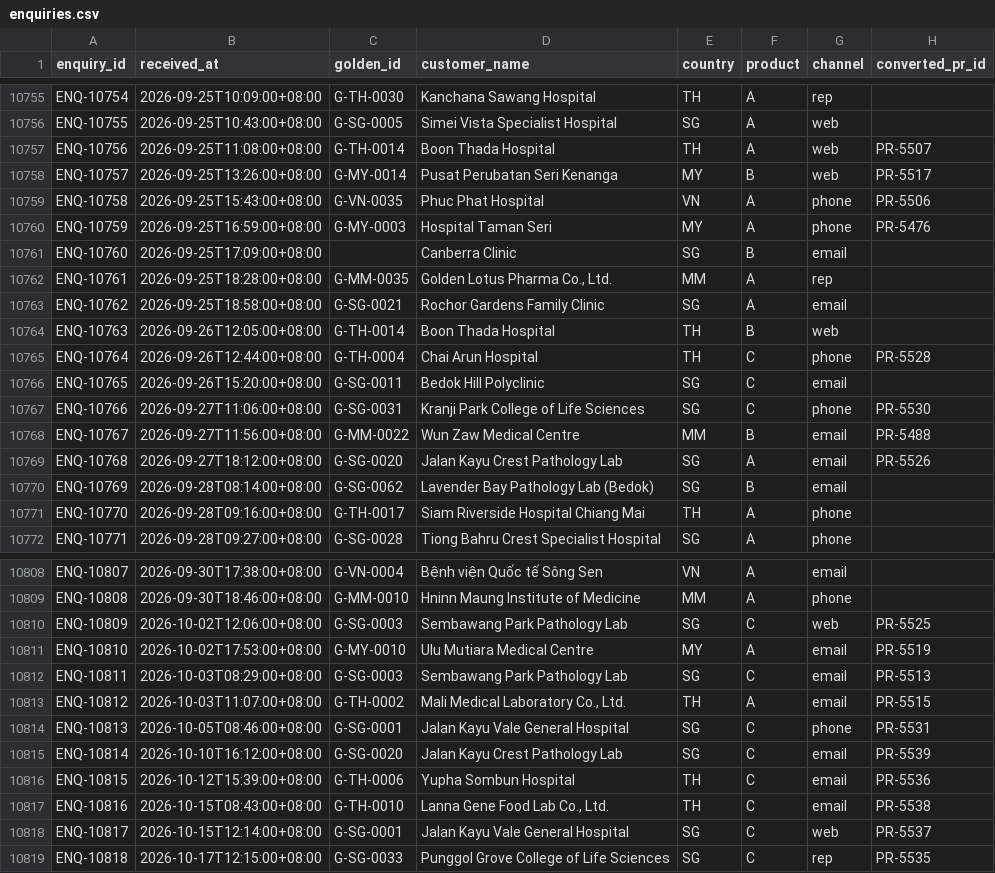
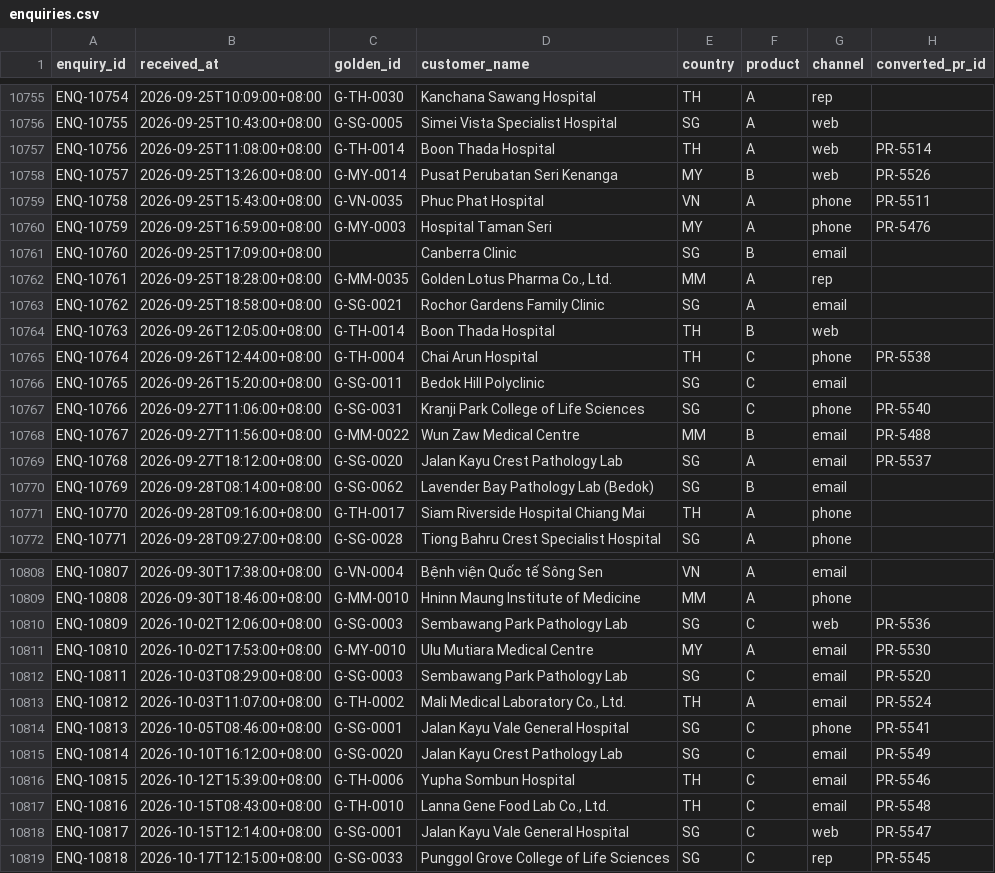
Before and after one commit to ethantyh03/onerecord, a CSV file: analytics/out/base/enquiries.csv, drawn as a sheet; only a part is shown, gaps mark what is left out; the diff covers the shown part only.

```diff
--- a/analytics/out/base/enquiries.csv
+++ b/analytics/out/base/enquiries.csv
@@ -10756,5 +10756,5 @@ ENQ-10754,2026-09-25T10:09:00+08:00,G-TH-0030,Kanchana Sawang Hospital,TH,A,rep,
 ENQ-10755,2026-09-25T10:43:00+08:00,G-SG-0005,Simei Vista Specialist Hospital,SG,A,web,
-ENQ-10756,2026-09-25T11:08:00+08:00,G-TH-0014,Boon Thada Hospital,TH,A,web,PR-5507
-ENQ-10757,2026-09-25T13:26:00+08:00,G-MY-0014,Pusat Perubatan Seri Kenanga,MY,B,web,PR-5517
-ENQ-10758,2026-09-25T15:43:00+08:00,G-VN-0035,Phuc Phat Hospital,VN,A,phone,PR-5506
+ENQ-10756,2026-09-25T11:08:00+08:00,G-TH-0014,Boon Thada Hospital,TH,A,web,PR-5514
+ENQ-10757,2026-09-25T13:26:00+08:00,G-MY-0014,Pusat Perubatan Seri Kenanga,MY,B,web,PR-5526
+ENQ-10758,2026-09-25T15:43:00+08:00,G-VN-0035,Phuc Phat Hospital,VN,A,phone,PR-5511
 ENQ-10759,2026-09-25T16:59:00+08:00,G-MY-0003,Hospital Taman Seri,MY,A,phone,PR-5476
@@ -10764,7 +10764,7 @@ ENQ-10762,2026-09-25T18:58:00+08:00,G-SG-0021,Rochor Gardens Family Clinic,SG,A,
 ENQ-10763,2026-09-26T12:05:00+08:00,G-TH-0014,Boon Thada Hospital,TH,B,web,
-ENQ-10764,2026-09-26T12:44:00+08:00,G-TH-0004,Chai Arun Hospital,TH,C,phone,PR-5528
+ENQ-10764,2026-09-26T12:44:00+08:00,G-TH-0004,Chai Arun Hospital,TH,C,phone,PR-5538
 ENQ-10765,2026-09-26T15:20:00+08:00,G-SG-0011,Bedok Hill Polyclinic,SG,C,email,
-ENQ-10766,2026-09-27T11:06:00+08:00,G-SG-0031,Kranji Park College of Life Sciences,SG,C,phone,PR-5530
+ENQ-10766,2026-09-27T11:06:00+08:00,G-SG-0031,Kranji Park College of Life Sciences,SG,C,phone,PR-5540
 ENQ-10767,2026-09-27T11:56:00+08:00,G-MM-0022,Wun Zaw Medical Centre,MM,B,email,PR-5488
-ENQ-10768,2026-09-27T18:12:00+08:00,G-SG-0020,Jalan Kayu Crest Pathology Lab,SG,A,email,PR-5526
+ENQ-10768,2026-09-27T18:12:00+08:00,G-SG-0020,Jalan Kayu Crest Pathology Lab,SG,A,email,PR-5537
 ENQ-10769,2026-09-28T08:14:00+08:00,G-SG-0062,Lavender Bay Pathology Lab (Bedok),SG,B,email,
@@ -10809,11 +10809,11 @@ ENQ-10807,2026-09-30T17:38:00+08:00,G-VN-0004,Bệnh viện Quốc tế Sông Se
 ENQ-10808,2026-09-30T18:46:00+08:00,G-MM-0010,Hninn Maung Institute of Medicine,MM,A,phone,
-ENQ-10809,2026-10-02T12:06:00+08:00,G-SG-0003,Sembawang Park Pathology Lab,SG,C,web,PR-5525
-ENQ-10810,2026-10-02T17:53:00+08:00,G-MY-0010,Ulu Mutiara Medical Centre,MY,A,email,PR-5519
-ENQ-10811,2026-10-03T08:29:00+08:00,G-SG-0003,Sembawang Park Pathology Lab,SG,C,email,PR-5513
-ENQ-10812,2026-10-03T11:07:00+08:00,G-TH-0002,"Mali Medical Laboratory Co., Ltd.",TH,A,email,PR-5515
-ENQ-10813,2026-10-05T08:46:00+08:00,G-SG-0001,Jalan Kayu Vale General Hospital,SG,C,phone,PR-5531
-ENQ-10814,2026-10-10T16:12:00+08:00,G-SG-0020,Jalan Kayu Crest Pathology Lab,SG,C,email,PR-5539
-ENQ-10815,2026-10-12T15:39:00+08:00,G-TH-0006,Yupha Sombun Hospital,TH,C,email,PR-5536
-ENQ-10816,2026-10-15T08:43:00+08:00,G-TH-0010,"Lanna Gene Food Lab Co., Ltd.",TH,C,email,PR-5538
-ENQ-10817,2026-10-15T12:14:00+08:00,G-SG-0001,Jalan Kayu Vale General Hospital,SG,C,web,PR-5537
-ENQ-10818,2026-10-17T12:15:00+08:00,G-SG-0033,Punggol Grove College of Life Sciences,SG,C,rep,PR-5535
+ENQ-10809,2026-10-02T12:06:00+08:00,G-SG-0003,Sembawang Park Pathology Lab,SG,C,web,PR-5536
+ENQ-10810,2026-10-02T17:53:00+08:00,G-MY-0010,Ulu Mutiara Medical Centre,MY,A,email,PR-5530
+ENQ-10811,2026-10-03T08:29:00+08:00,G-SG-0003,Sembawang Park Pathology Lab,SG,C,email,PR-5520
+ENQ-10812,2026-10-03T11:07:00+08:00,G-TH-0002,"Mali Medical Laboratory Co., Ltd.",TH,A,email,PR-5524
+ENQ-10813,2026-10-05T08:46:00+08:00,G-SG-0001,Jalan Kayu Vale General Hospital,SG,C,phone,PR-5541
+ENQ-10814,2026-10-10T16:12:00+08:00,G-SG-0020,Jalan Kayu Crest Pathology Lab,SG,C,email,PR-5549
+ENQ-10815,2026-10-12T15:39:00+08:00,G-TH-0006,Yupha Sombun Hospital,TH,C,email,PR-5546
+ENQ-10816,2026-10-15T08:43:00+08:00,G-TH-0010,"Lanna Gene Food Lab Co., Ltd.",TH,C,email,PR-5548
+ENQ-10817,2026-10-15T12:14:00+08:00,G-SG-0001,Jalan Kayu Vale General Hospital,SG,C,web,PR-5547
+ENQ-10818,2026-10-17T12:15:00+08:00,G-SG-0033,Punggol Grove College of Life Sciences,SG,C,rep,PR-5545
```
Also changed, not shown: 10 edited cells elsewhere in this file, analytics/out/base/prs.csv, 49 other files.
